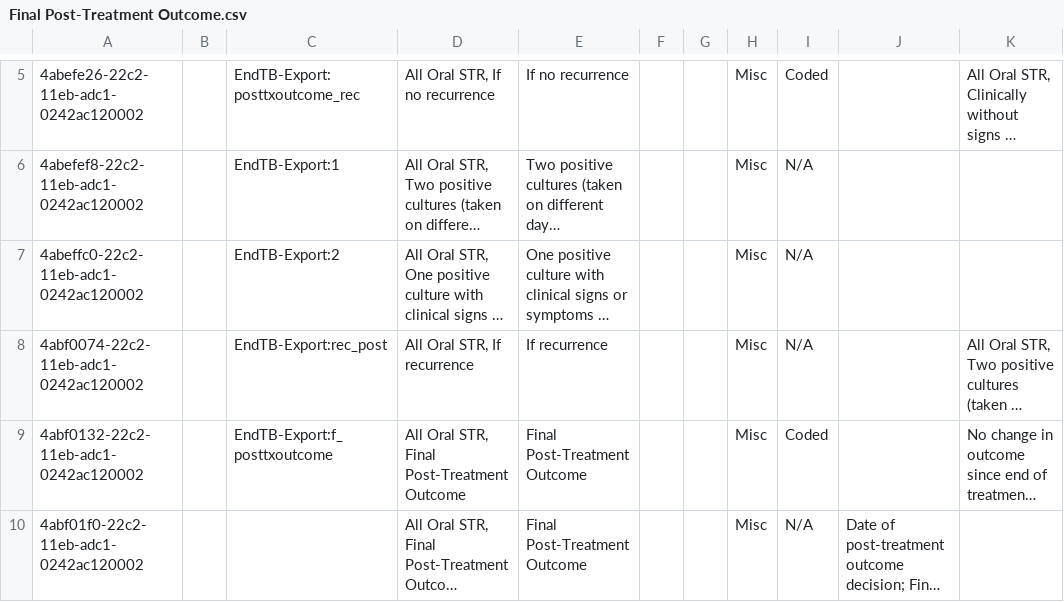
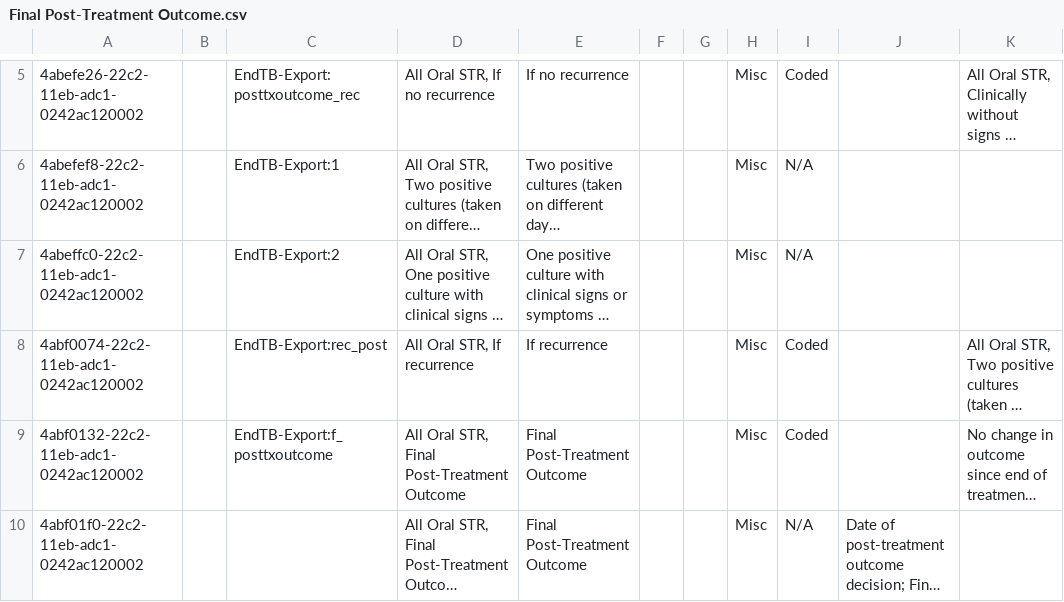
Before and after one commit to endtb/package1, a CSV file: concepts/Final Post-Treatment Outcome.csv, drawn as a sheet; only a part is shown, gaps mark what is left out; long unchanged cells end in …; the diff names each change by its address in the sheet, - before the commit and + after, or states it on an @@ line.

Commit message:
Changes to If recurrence concept

```diff
--- a/concepts/Final Post-Treatment Outcome.csv
+++ b/concepts/Final Post-Treatment Outcome.csv
-I8: N/A
+I8: Coded
```
